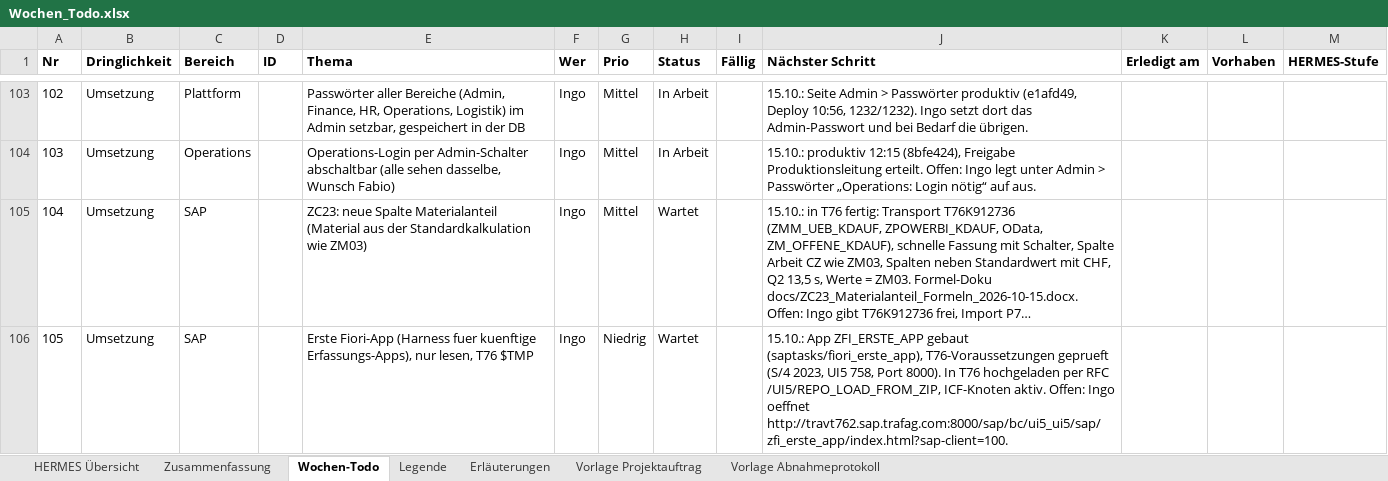
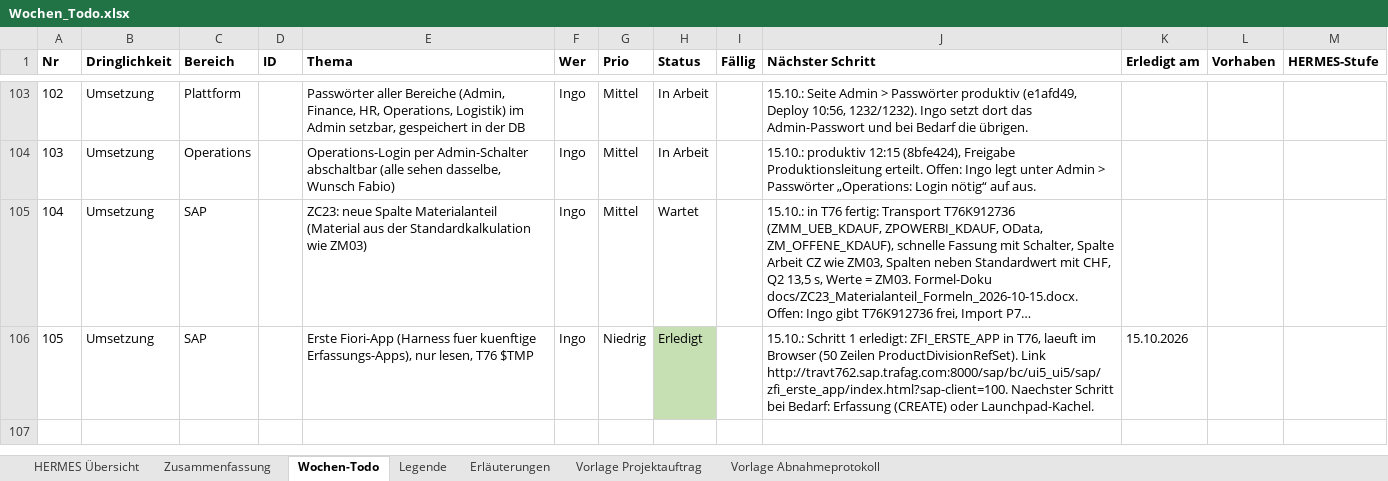
Before and after one commit to metacube2/Ai, an Excel workbook: TrafagSalesExporter/projektmanagement/Wochen_Todo.xlsx, sheet Wochen-Todo, drawn as a sheet; only a part is shown, gaps mark what is left out; long unchanged cells end in …; values as stored, in another font and other column widths than the file's, no borders; the diff names each change by its address in the sheet, - before the commit and + after, or states it on an @@ line.

```diff
--- a/TrafagSalesExporter/projektmanagement/Wochen_Todo.xlsx (sheet Wochen-Todo)
+++ b/TrafagSalesExporter/projektmanagement/Wochen_Todo.xlsx (sheet Wochen-Todo)
-H106 (Status): Wartet
+H106 (Status): Erledigt
-H106 fill: none
+H106 fill: #C6E0B4
-J106 (Nächster Schritt): 15.10.: App ZFI_ERSTE_APP gebaut (saptasks/fiori_erste_app), T76-Voraussetzungen geprueft (S/4 2023, UI5 758, Port 8000). In T76 hochgeladen per RFC /UI5/REPO_LOAD_FROM_ZIP, ICF-Knoten aktiv. Offen: Ingo oeffnet http://travt762.sap.trafag.com:8000/sap/bc/ui5_ui5/sap/zfi_erste_app/index.html?sap-client=100.
+J106 (Nächster Schritt): 15.10.: Schritt 1 erledigt: ZFI_ERSTE_APP in T76, laeuft im Browser (50 Zeilen ProductDivisionRefSet). Link http://travt762.sap.trafag.com:8000/sap/bc/ui5_ui5/sap/zfi_erste_app/index.html?sap-client=100. Naechster Schritt bei Bedarf: Erfassung (CREATE) oder Launchpad-Kachel.
-K106 (Erledigt am): (empty)
+K106 (Erledigt am): 15.10.2026
```
Also changed, not shown: TrafagSalesExporter/projektmanagement/Status_kurz.xlsx, 8 other files.
